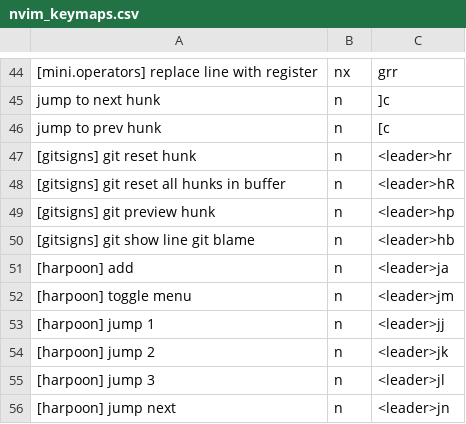
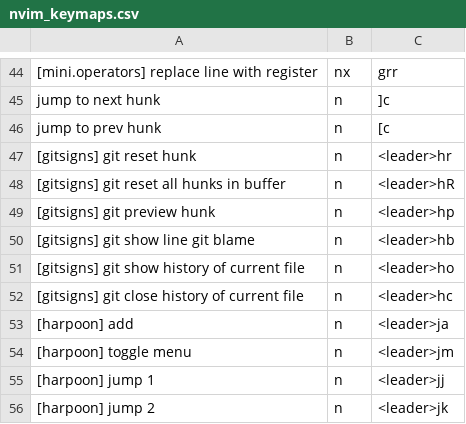
Before and after one commit to pabloariasal/dotfiles, a CSV file: nvim_keymaps.csv, drawn as a sheet; only a part is shown, gaps mark what is left out; the shorter side is filled out with more unchanged rows.

Commit message:
use diffview.nvim

```diff
--- a/nvim_keymaps.csv
+++ b/nvim_keymaps.csv
@@ -50,2 +50,4 @@ jump to prev hunk,n,[c
 [gitsigns] git show line git blame,n,<leader>hb
+[gitsigns] git show history of current file,n,<leader>ho
+[gitsigns] git close history of current file,n,<leader>hc
 [harpoon] add,n,<leader>ja
```
Also changed, not shown: 2 other files.
